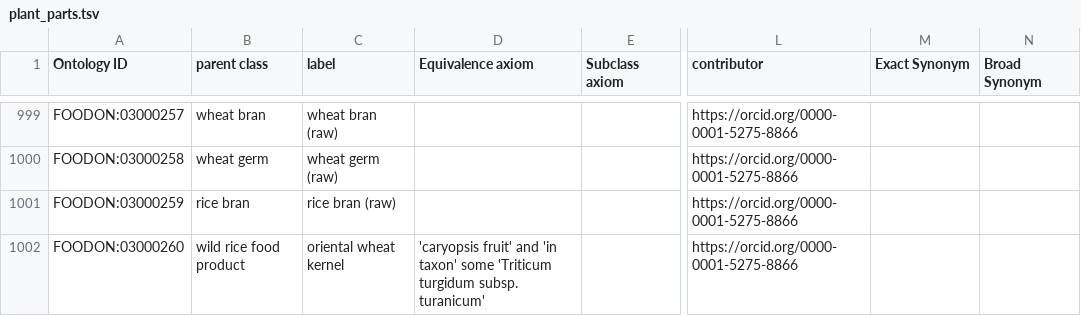
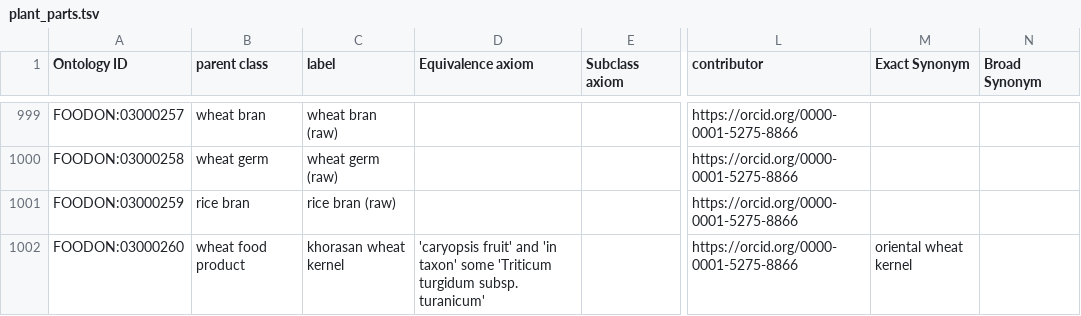
Before and after one commit to FoodOntology/foodon, a TSV file: src/ontology/imports/robot/plant_parts.tsv, drawn as a sheet; only a part is shown, gaps mark what is left out; the diff covers the shown part only; the diff names each change by its address in the sheet, - before the commit and + after, or states it on an @@ line.

```diff
--- a/src/ontology/imports/robot/plant_parts.tsv
+++ b/src/ontology/imports/robot/plant_parts.tsv
-B1002 (parent class): wild rice food product
+B1002 (parent class): wheat food product
-C1002 (label): oriental wheat kernel
+C1002 (label): khorasan wheat kernel
-M1002 (Exact Synonym): (empty)
+M1002 (Exact Synonym): oriental wheat kernel
```
Also changed, not shown: 13 edited cells elsewhere in this file, src/ontology/imports/robot/meat_cuts.tsv, 4 other files.
